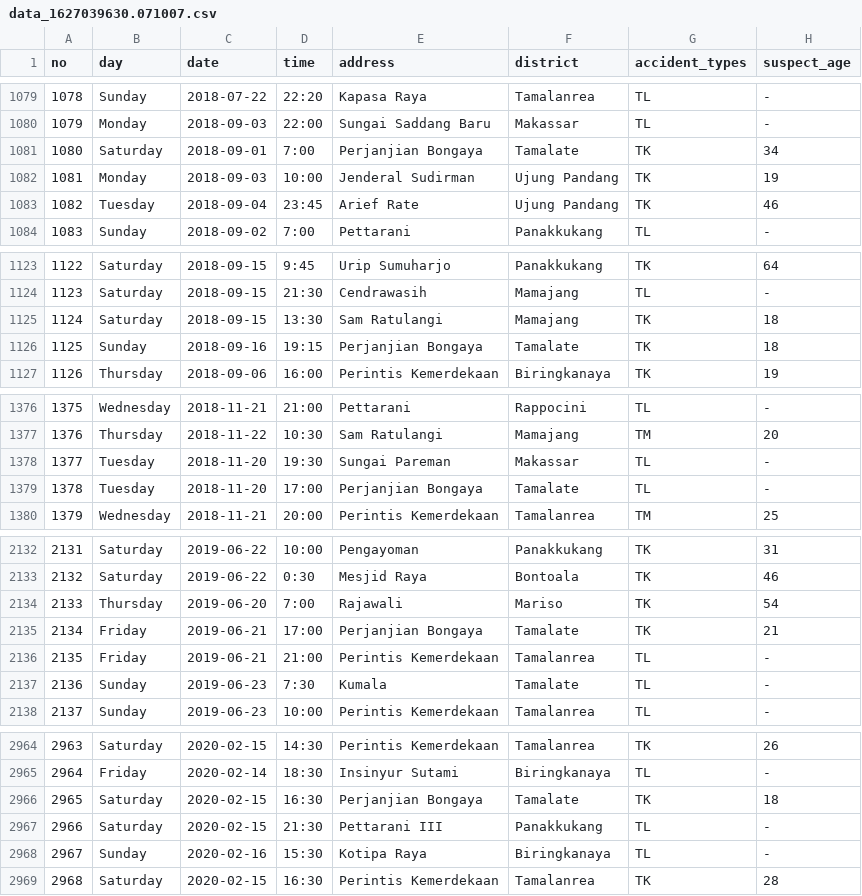
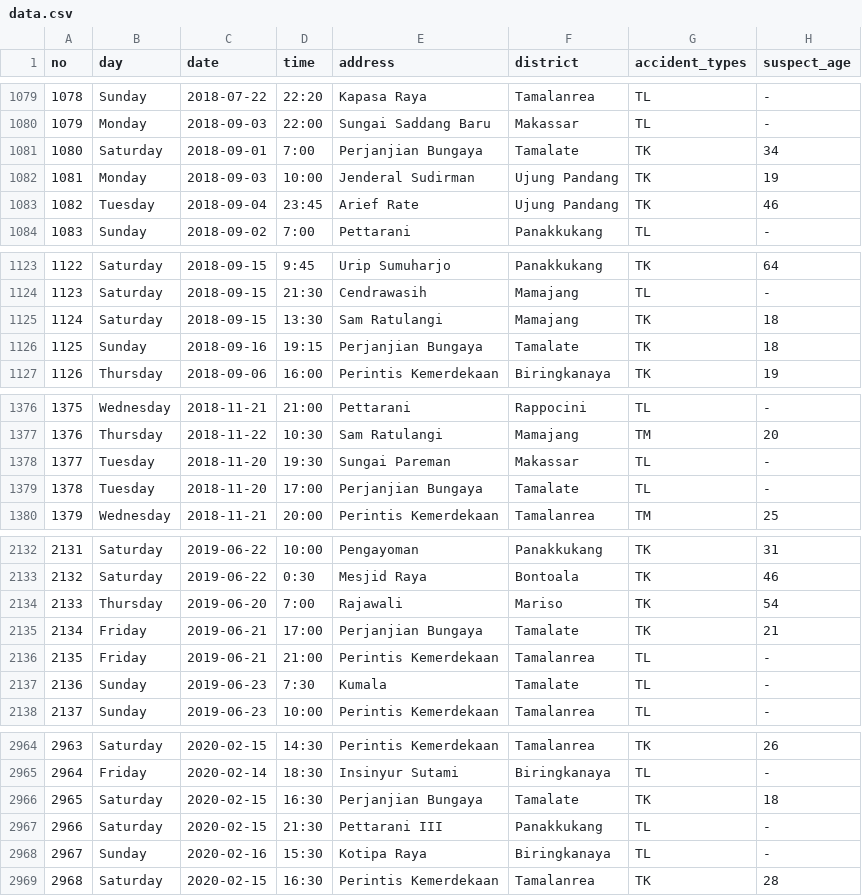
Before and after one commit to irtif/skripsi-webgis, a CSV file: api/files/data.csv (was api/files/data_1627039630.071007.csv), drawn as a sheet; only a part is shown, gaps mark what is left out; the diff names each change by its address in the sheet, - before the commit and + after, or states it on an @@ line.

```diff
--- a/api/files/data_1627039630.071007.csv
+++ b/api/files/data.csv
-E1081 (address): Perjanjian Bongaya
+E1081 (address): Perjanjian Bungaya
-E1126 (address): Perjanjian Bongaya
+E1126 (address): Perjanjian Bungaya
-E1379 (address): Perjanjian Bongaya
+E1379 (address): Perjanjian Bungaya
-E2135 (address): Perjanjian Bongaya
+E2135 (address): Perjanjian Bungaya
-E2966 (address): Perjanjian Bongaya
+E2966 (address): Perjanjian Bungaya
```
Also changed, not shown: 18 other files.
